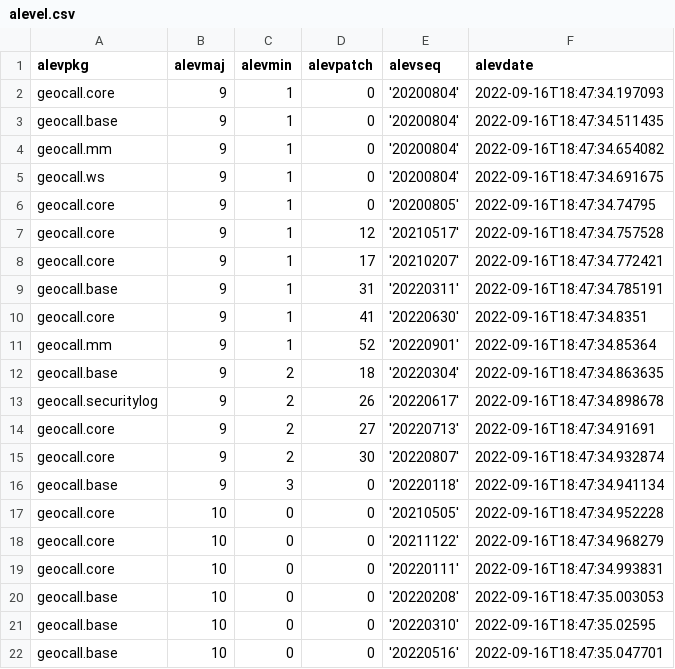
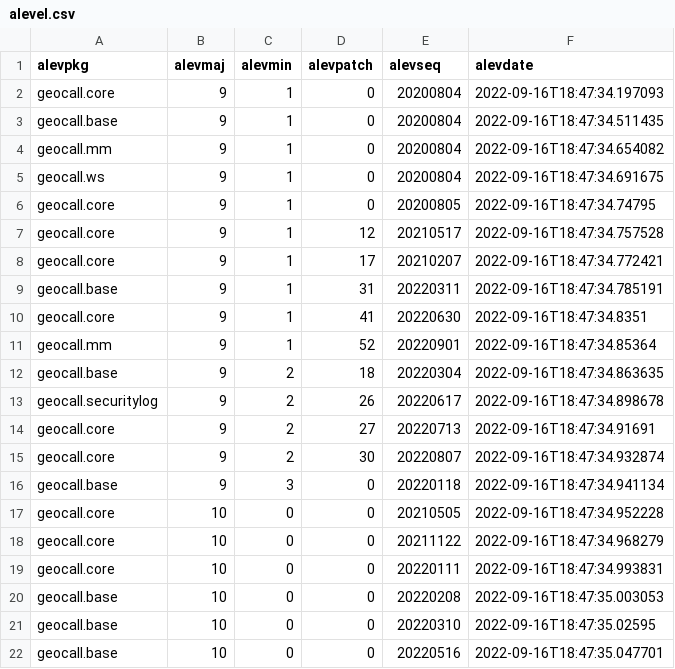
Before and after one commit to alessandro-modolo/local-stack, a CSV file: liquibase/data/alevel.csv, drawn as a sheet.

Commit message:
fix sequences in the alevel.csv

```diff
--- a/liquibase/data/alevel.csv
+++ b/liquibase/data/alevel.csv
@@ -1,22 +1,22 @@
 alevpkg,alevmaj,alevmin,alevpatch,alevseq,alevdate
-geocall.core,9,1,0,'20200804',2022-09-16T18:47:34.197093
-geocall.base,9,1,0,'20200804',2022-09-16T18:47:34.511435
-geocall.mm,9,1,0,'20200804',2022-09-16T18:47:34.654082
-geocall.ws,9,1,0,'20200804',2022-09-16T18:47:34.691675
-geocall.core,9,1,0,'20200805',2022-09-16T18:47:34.74795
-geocall.core,9,1,12,'20210517',2022-09-16T18:47:34.757528
-geocall.core,9,1,17,'20210207',2022-09-16T18:47:34.772421
-geocall.base,9,1,31,'20220311',2022-09-16T18:47:34.785191
-geocall.core,9,1,41,'20220630',2022-09-16T18:47:34.8351
-geocall.mm,9,1,52,'20220901',2022-09-16T18:47:34.85364
-geocall.base,9,2,18,'20220304',2022-09-16T18:47:34.863635
-geocall.securitylog,9,2,26,'20220617',2022-09-16T18:47:34.898678
-geocall.core,9,2,27,'20220713',2022-09-16T18:47:34.91691
-geocall.core,9,2,30,'20220807',2022-09-16T18:47:34.932874
-geocall.base,9,3,0,'20220118',2022-09-16T18:47:34.941134
-geocall.core,10,0,0,'20210505',2022-09-16T18:47:34.952228
-geocall.core,10,0,0,'20211122',2022-09-16T18:47:34.968279
-geocall.core,10,0,0,'20220111',2022-09-16T18:47:34.993831
-geocall.base,10,0,0,'20220208',2022-09-16T18:47:35.003053
-geocall.base,10,0,0,'20220310',2022-09-16T18:47:35.02595
-geocall.base,10,0,0,'20220516',2022-09-16T18:47:35.047701
+geocall.core,9,1,0,20200804,2022-09-16T18:47:34.197093
+geocall.base,9,1,0,20200804,2022-09-16T18:47:34.511435
+geocall.mm,9,1,0,20200804,2022-09-16T18:47:34.654082
+geocall.ws,9,1,0,20200804,2022-09-16T18:47:34.691675
+geocall.core,9,1,0,20200805,2022-09-16T18:47:34.74795
+geocall.core,9,1,12,20210517,2022-09-16T18:47:34.757528
+geocall.core,9,1,17,20210207,2022-09-16T18:47:34.772421
+geocall.base,9,1,31,20220311,2022-09-16T18:47:34.785191
+geocall.core,9,1,41,20220630,2022-09-16T18:47:34.8351
+geocall.mm,9,1,52,20220901,2022-09-16T18:47:34.85364
+geocall.base,9,2,18,20220304,2022-09-16T18:47:34.863635
+geocall.securitylog,9,2,26,20220617,2022-09-16T18:47:34.898678
+geocall.core,9,2,27,20220713,2022-09-16T18:47:34.91691
+geocall.core,9,2,30,20220807,2022-09-16T18:47:34.932874
+geocall.base,9,3,0,20220118,2022-09-16T18:47:34.941134
+geocall.core,10,0,0,20210505,2022-09-16T18:47:34.952228
+geocall.core,10,0,0,20211122,2022-09-16T18:47:34.968279
+geocall.core,10,0,0,20220111,2022-09-16T18:47:34.993831
+geocall.base,10,0,0,20220208,2022-09-16T18:47:35.003053
+geocall.base,10,0,0,20220310,2022-09-16T18:47:35.02595
+geocall.base,10,0,0,20220516,2022-09-16T18:47:35.047701
```
